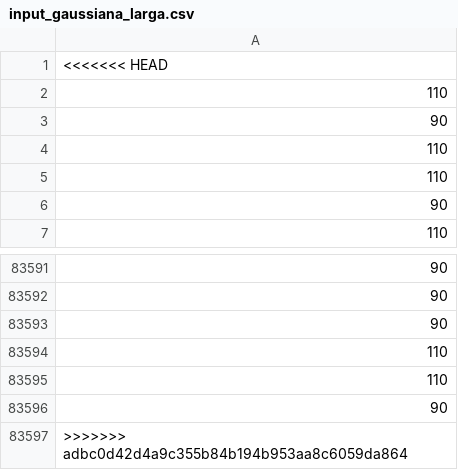
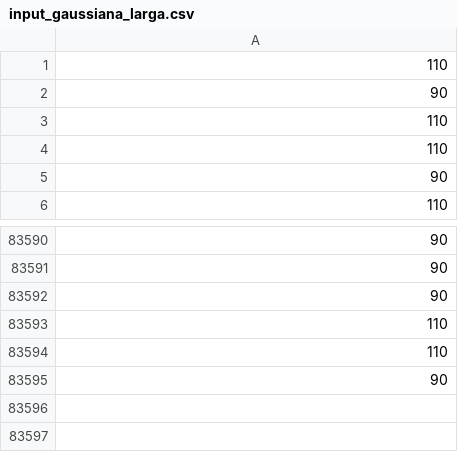
Before and after one commit to fadellavedova/control_adaptativo, a CSV file: input_gaussiana_larga.csv, drawn as a sheet; only a part is shown, gaps mark what is left out; the diff names each change by its address in the sheet, - before the commit and + after, or states it on an @@ line.

Commit message:
Update input_gaussiana_larga.csv

```diff
--- a/input_gaussiana_larga.csv
+++ b/input_gaussiana_larga.csv
-row 1: <<<<<<< HEAD
-row 83597: >>>>>>> adbc0d42d4a9c355b84b194b953aa8c6059da864
```
